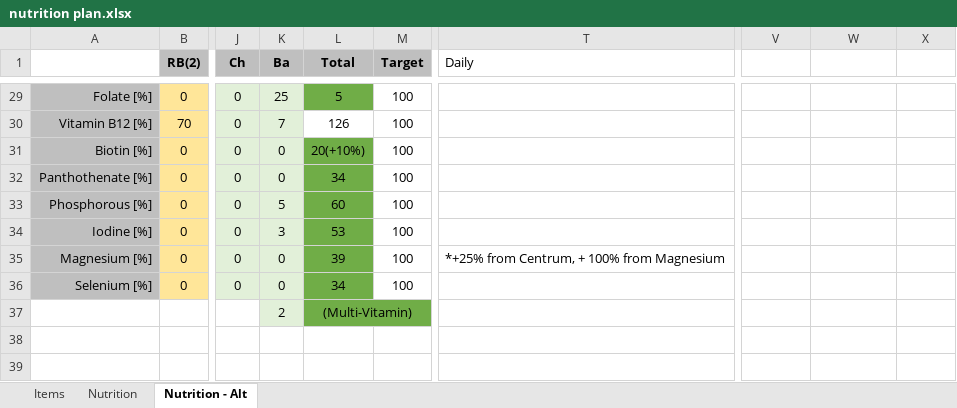
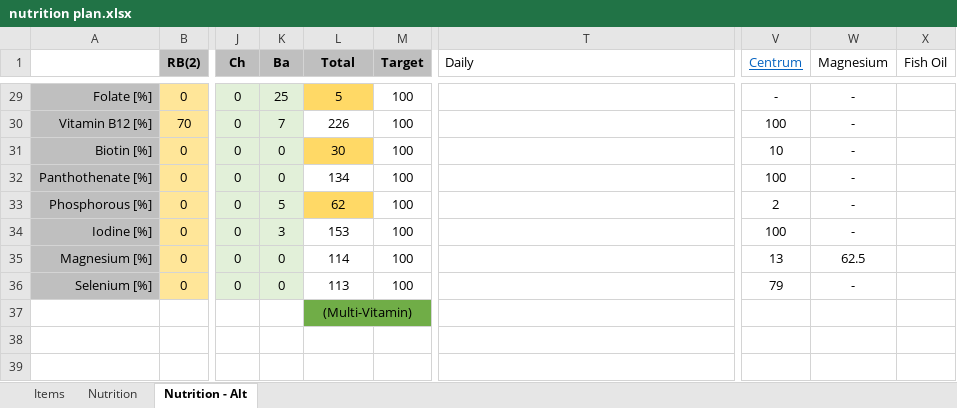
Before and after one commit to justinmreina/GymRoutines, an Excel workbook: Suppl/nutrition plan.xlsx, sheet Nutrition - Alt, drawn as a sheet; only a part is shown, gaps mark what is left out; values as stored, in another font and other column widths than the file's, no borders; the diff covers the shown part only; the diff names each change by its address in the sheet, - before the commit and + after, or states it on an @@ line.

Commit message:
(C)    nutrition and diet updates

```diff
--- a/Suppl/nutrition plan.xlsx (sheet Nutrition - Alt)
+++ b/Suppl/nutrition plan.xlsx (sheet Nutrition - Alt)
-V1: (empty)
+V1: Centrum
-W1: (empty)
+W1: Magnesium
-X1: (empty)
+X1: Fish Oil
-L29 fill: #70AD47
+L29 fill: #FFD966
-V29 (Centrum): (empty)
+V29 (Centrum): -
-W29:W34 (Magnesium): (empty)
+W29:W34 (Magnesium): -
-L30 (Total): 126
+L30 (Total): 226
-V30 (Centrum): (empty)
+V30 (Centrum): 100
-L31 (Total): 20(+10%)
+L31 (Total): 30
-L31 fill: #70AD47
+L31 fill: #FFD966
-V31 (Centrum): (empty)
+V31 (Centrum): 10
-L32 (Total): 34
+L32 (Total): 134
-L32 fill: #70AD47
+L32 fill: none
-V32 (Centrum): (empty)
+V32 (Centrum): 100
-L33 (Total): 60
+L33 (Total): 62
-L33 fill: #70AD47
+L33 fill: #FFD966
-V33 (Centrum): (empty)
+V33 (Centrum): 2
-L34 (Total): 53
+L34 (Total): 153
-L34:L36 fill: #70AD47
+L34:L36 fill: none
-V34 (Centrum): (empty)
+V34 (Centrum): 100
-L35 (Total): 39
+L35 (Total): 114
-T35 (Daily): *+25% from Centrum, + 100% from Magnesium
+T35 (Daily): (empty)
-V35 (Centrum): (empty)
+V35 (Centrum): 13
-W35 (Magnesium): (empty)
+W35 (Magnesium): 62.5
-L36 (Total): 34
+L36 (Total): 113
-V36 (Centrum): (empty)
+V36 (Centrum): 79
-W36 (Magnesium): (empty)
+W36 (Magnesium): -
-K37 (Ba): 2
+K37 (Ba): (empty)
-K37 fill: #E2F0D9
+K37 fill: none
```
Also changed, not shown: 43 edited cells and cell formats elsewhere in this sheet, sheet Nutrition, formulas that keep their value, 3 other files.
